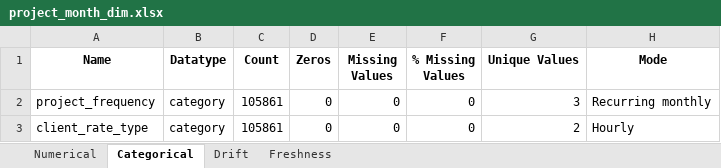
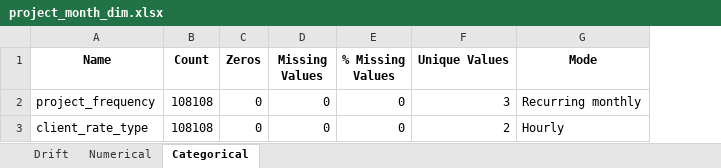
Before and after one commit to ngenux/Data-Engineering, an Excel workbook: Accelerator/Data Observability/Output/project_month_dim.xlsx, sheet Categorical, drawn as a sheet; values as stored, in another font and other column widths than the file's, no borders; removed rows and columns are numbered as before the commit, all else as after; the diff names each change by its address in the sheet, - before the commit and + after, or states it on an @@ line.

```diff
--- a/Accelerator/Data Observability/Output/project_month_dim.xlsx (sheet Categorical)
+++ b/Accelerator/Data Observability/Output/project_month_dim.xlsx (sheet Categorical)
-sheet tab: Freshness
@@ sheet tab order changed: Drift | Numerical | Categorical @@
-column B (Datatype), rows 2-3: category | category
-B2:B3 (Count): 105861
+B2:B3 (Count): 108108
```
Also changed, not shown: sheet Drift, sheet Numerical, Accelerator/Data Observability/Output/client_dim.xlsx, Accelerator/Data Observability/Output/client_month_dim.xlsx, 15 other files.
